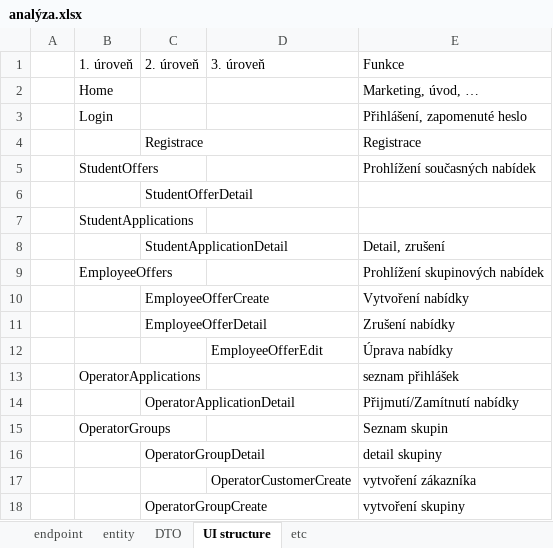
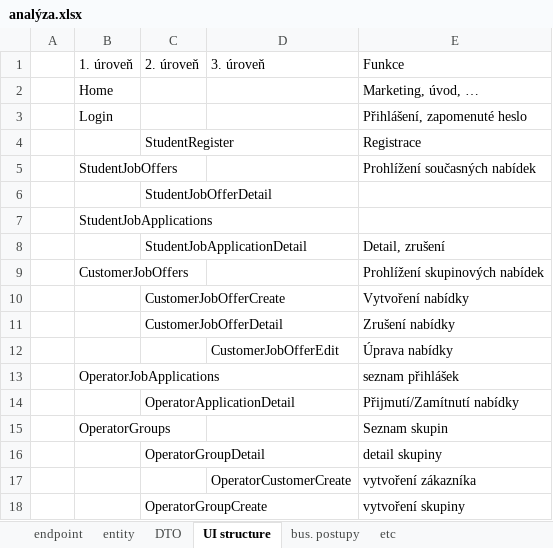
Before and after one commit to hroudaadam/studentby, an Excel workbook: analýza.xlsx, sheet UI structure, drawn as a sheet; values as stored, in another font and other column widths than the file's, no cell formats; the diff names each change by its address in the sheet, - before the commit and + after, or states it on an @@ line.

```diff
--- a/analýza.xlsx (sheet UI structure)
+++ b/analýza.xlsx (sheet UI structure)
+sheet tab: bus. postupy
-C4 (2. úroveň): Registrace
+C4 (2. úroveň): StudentRegister
-B5 (1. úroveň): StudentOffers
+B5 (1. úroveň): StudentJobOffers
-C6 (2. úroveň): StudentOfferDetail
+C6 (2. úroveň): StudentJobOfferDetail
-B7 (1. úroveň): StudentApplications
+B7 (1. úroveň): StudentJobApplications
-C8 (2. úroveň): StudentApplicationDetail
+C8 (2. úroveň): StudentJobApplicationDetail
-B9 (1. úroveň): EmployeeOffers
+B9 (1. úroveň): CustomerJobOffers
-C10 (2. úroveň): EmployeeOfferCreate
+C10 (2. úroveň): CustomerJobOfferCreate
-C11 (2. úroveň): EmployeeOfferDetail
+C11 (2. úroveň): CustomerJobOfferDetail
-D12 (3. úroveň): EmployeeOfferEdit
+D12 (3. úroveň): CustomerJobOfferEdit
-B13 (1. úroveň): OperatorApplications
+B13 (1. úroveň): OperatorJobApplications
```
Also changed, not shown: sheet endpoint, sheet DTO, cell formats, 31 other files.
